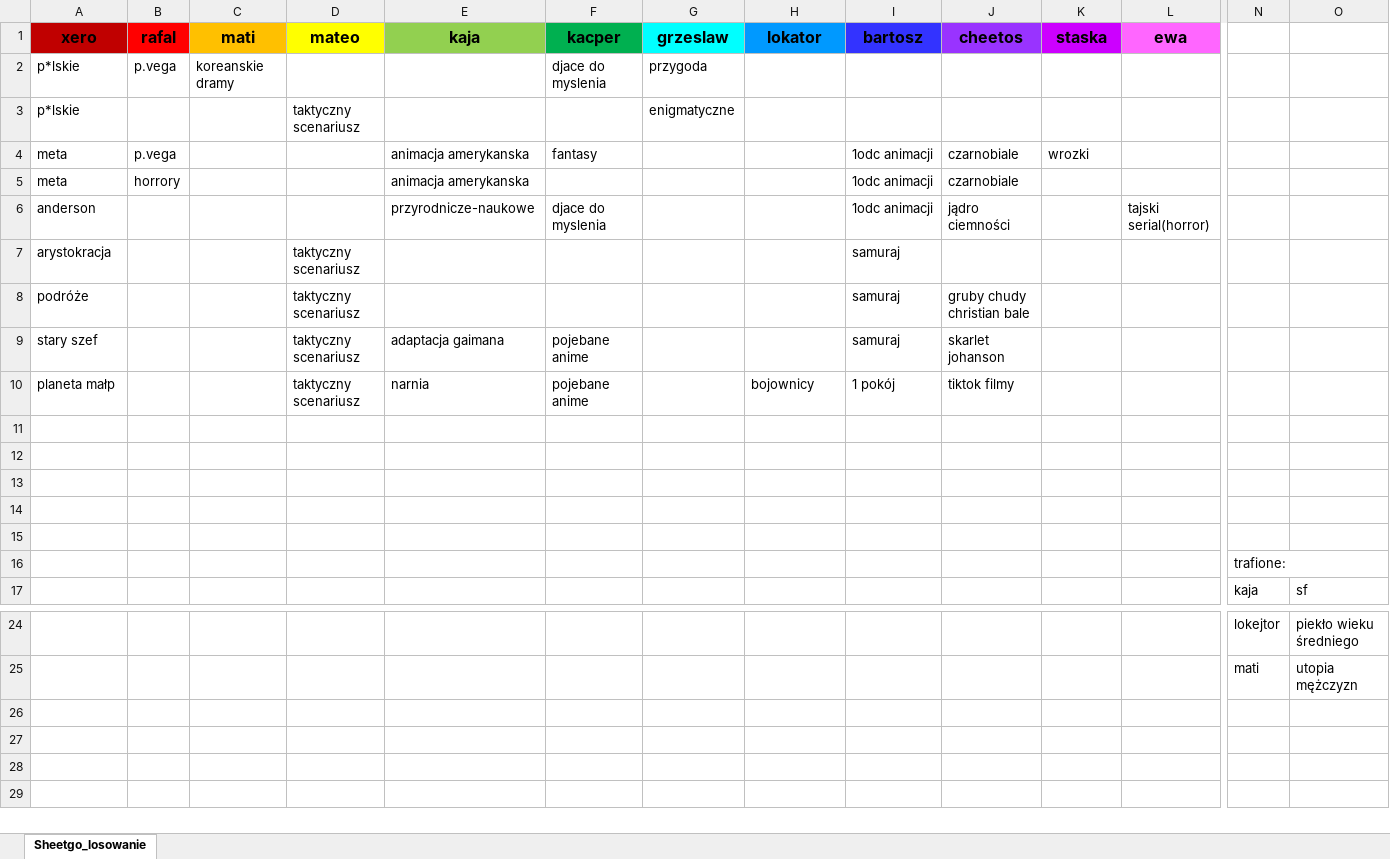
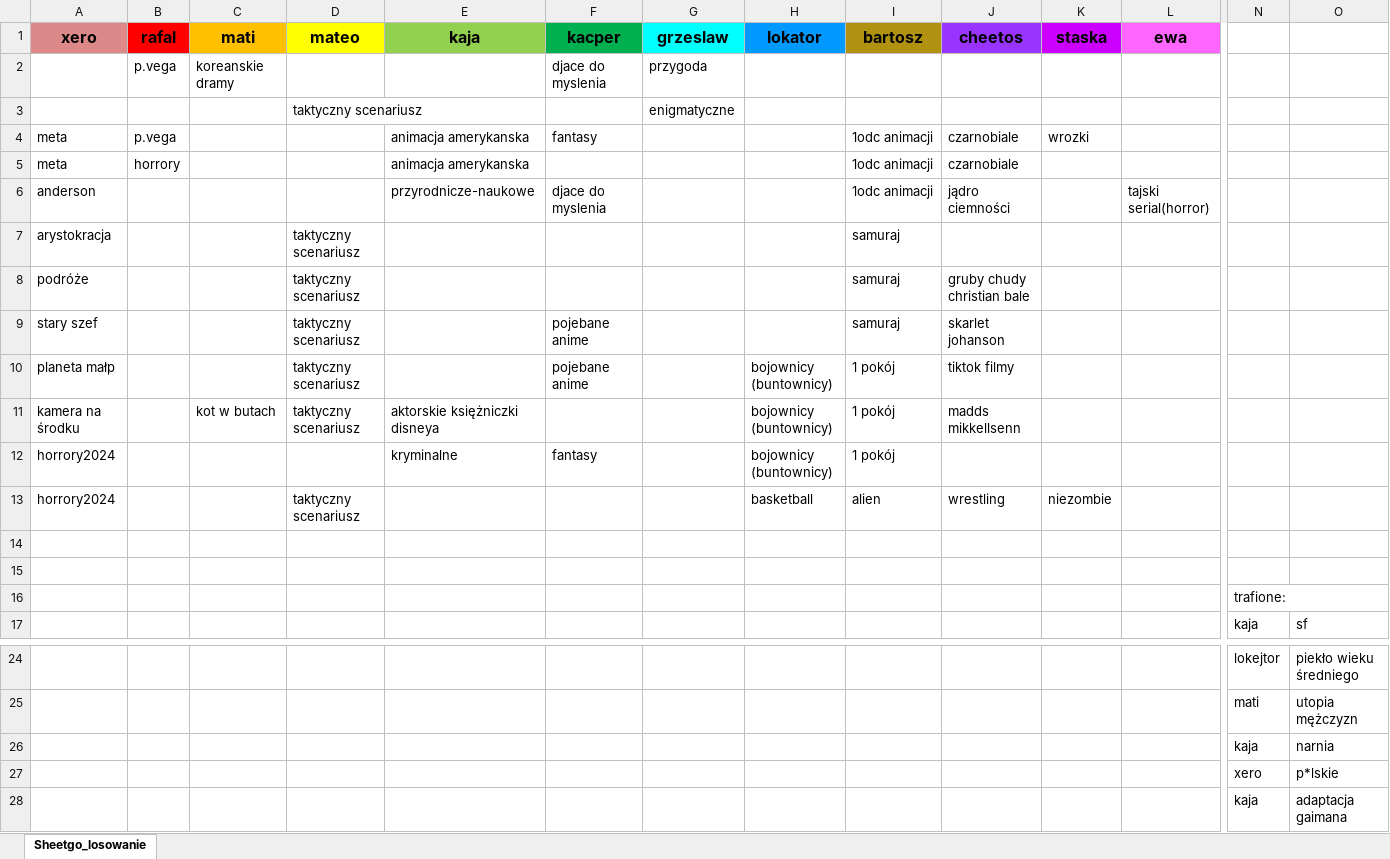
Before and after one commit to sknera/movie-nights-picker, an Excel workbook: spread.xlsx, sheet Sheetgo_losowanie, drawn as a sheet; only a part is shown, gaps mark what is left out; values as stored, in another font and other column widths than the file's, no borders; rows hold the shown columns only; the diff names each change by its address in the sheet, - before the commit and + after, or states it on an @@ line.

```diff
--- a/spread.xlsx (sheet Sheetgo_losowanie)
+++ b/spread.xlsx (sheet Sheetgo_losowanie)
-A1 fill: #C00000
+A1 fill: #DD8989
-I1 fill: #3333FF
+I1 fill: #B09210
-A2:A3 (xero): p*lskie
+A2:A3 (xero): (empty)
-E9 (kaja): adaptacja gaimana
+E9 (kaja): (empty)
-E10 (kaja): narnia
+E10 (kaja): (empty)
-H10 (lokator): bojownicy
+H10 (lokator): bojownicy (buntownicy)
-row 11: (empty)
+row 11: kamera na środku |  | kot w butach | taktyczny scenariusz | aktorskie księżniczki disneya |  |  | bojownicy (buntownicy) | 1 pokój | madds mikkellsenn
-row 12: (empty)
+row 12: horrory2024 |  |  |  | kryminalne | fantasy |  | bojownicy (buntownicy) | 1 pokój
-row 13: (empty)
+row 13: horrory2024 |  |  | taktyczny scenariusz |  |  |  | basketball | alien | wrestling | niezombie
+row 26:  |  |  |  |  |  |  |  |  |  |  |  | kaja | narnia
+row 27:  |  |  |  |  |  |  |  |  |  |  |  | xero | p*lskie
+row 28:  |  |  |  |  |  |  |  |  |  |  |  | kaja | adaptacja gaimana
```
Also changed, not shown: 1 other file.
